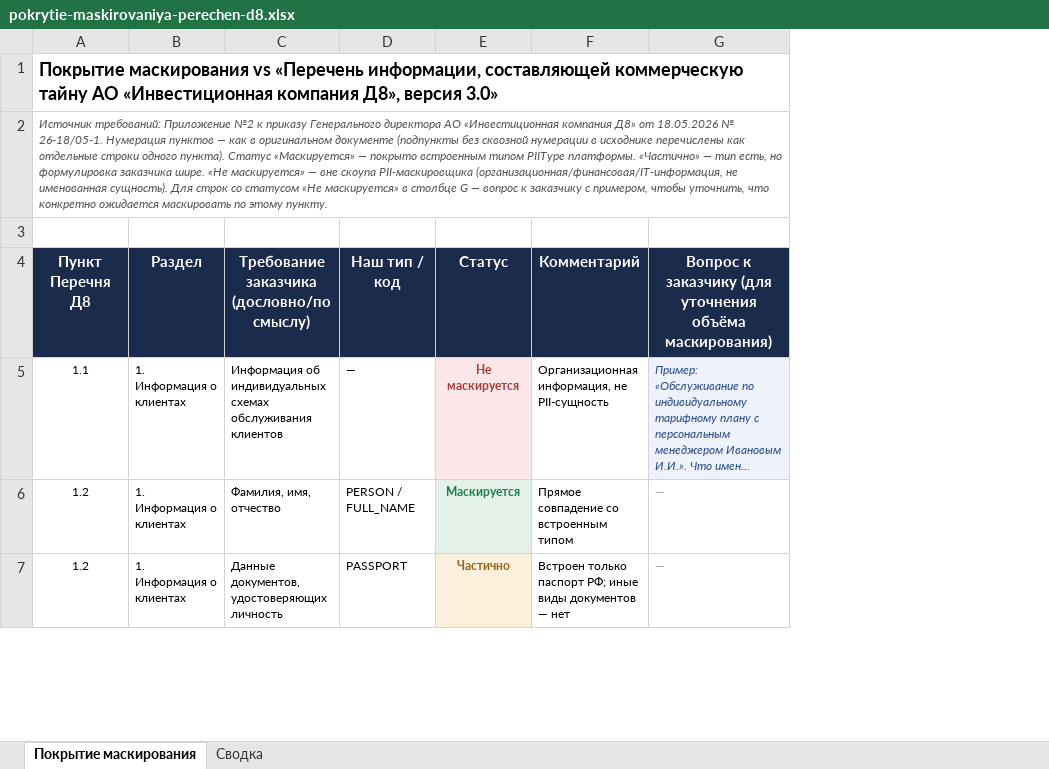
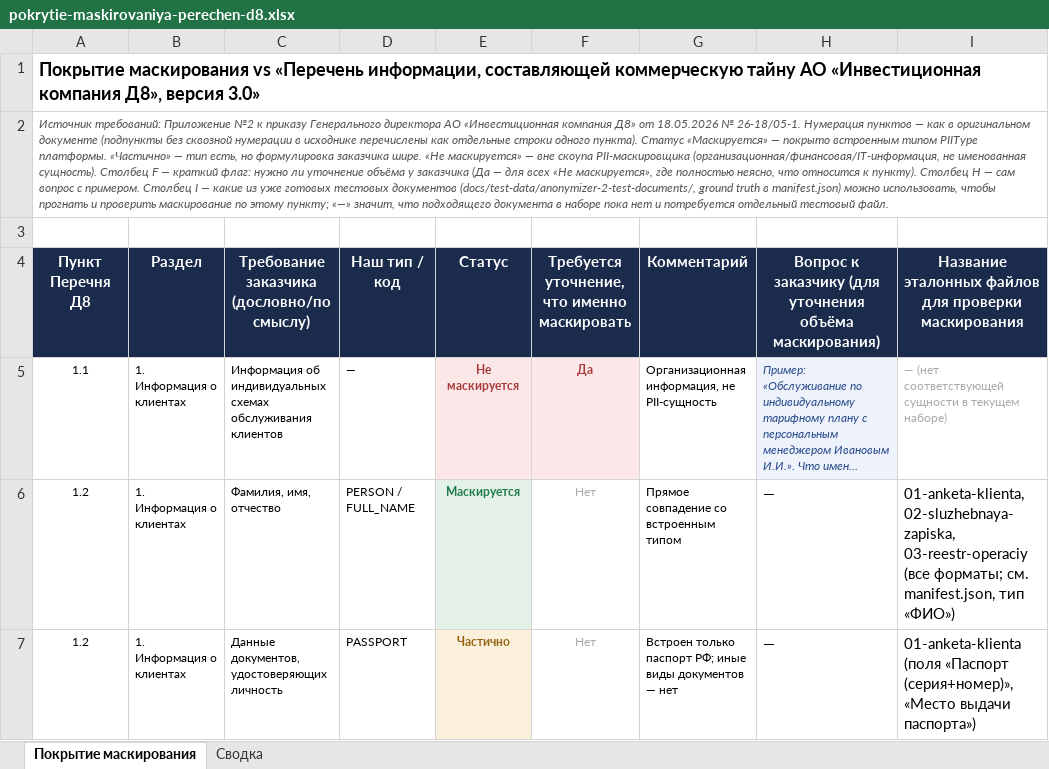
Before and after one commit to vladilslavandrosov-prog/job-RAG, an Excel workbook: docs/analysis/pokrytie-maskirovaniya-perechen-d8.xlsx, sheet Покрытие маскирования, drawn as a sheet; only a part is shown; long unchanged cells end in …; values as stored, in another font and other column widths than the file's, no borders; addresses are those after the commit; the diff covers the shown part only; the diff names each change by its address in the sheet, - before the commit and + after, or states it on an @@ line.

```diff
--- a/docs/analysis/pokrytie-maskirovaniya-perechen-d8.xlsx (sheet Покрытие маскирования)
+++ b/docs/analysis/pokrytie-maskirovaniya-perechen-d8.xlsx (sheet Покрытие маскирования)
+column F, rows 4-7: Требуется уточнение, что именно маскировать | Да | Нет | Нет
+column I, rows 4-7: Название эталонных файлов для проверки маскирования | — (нет соответствующей сущности в текущем наборе) | 01-anketa-klienta, 02-sluzhebnaya-zapiska, 03-reestr-operaciy (все форматы; см. manifest.json, тип «ФИО») | 01-anketa-klienta (поля «Паспорт (серия+номер)», «Место выдачи паспорта»)
-A2: …именованная сущность). Для строк со статусом «Не маскируется» в столбце G — вопрос к заказчику с примером, чтобы уточнить, что конкретно ожидается маскировать по этому пункту.
+A2: …именованная сущность). Столбец F — краткий флаг: нужно ли уточнение объёма у заказчика (Да — для всех «Не маскируется», где полностью неясно, что относится к пункту). Столбец H — сам вопрос с примером. Столбец I — какие из уже готовых тестовых документов (docs/test-data/anonymizer-2-test-documents/, ground truth в manifest.json) можно использовать, чтобы прогнать и проверить маскирование по этому пункту; «—» значит, что подходящего документа в наборе пока нет и потребуется отдельный тестовый файл.
-H6:H7 text colour: #AAAAAA
+H6:H7 text colour: black, text size: larger
```
Also changed, not shown: cell formats elsewhere in this sheet.
